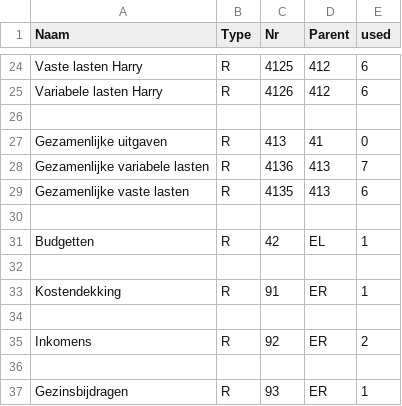
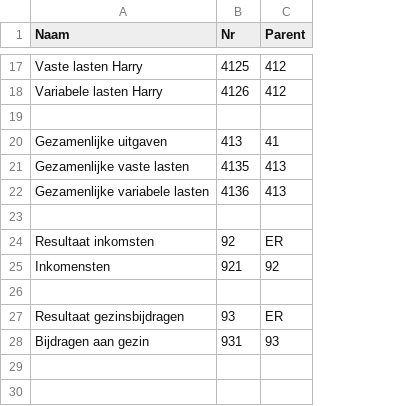
Before and after one commit to HaKr/household-bookkeeping, a CSV file: webserver/master data/group_grid.csv, drawn as a sheet; only a part is shown, gaps mark what is left out; removed rows and columns are numbered as before the commit, all else as after; the diff covers the shown part only; the diff names each change by its address in the sheet, - before the commit and + after, or states it on an @@ line.

```diff
--- a/webserver/master data/group_grid.csv
+++ b/webserver/master data/group_grid.csv
-column B (Type), rows 24-28: R | R |  | R | R; row 37: R
-column E (used), rows 24-28: 6 | 6 |  | 0 | 7; row 37: 1
@@ row 29 moved to row 21: Gezamenlijke vaste lasten @@
-row 31: Budgetten | R | 42 | EL | 1
+row 24: Resultaat inkomsten | 92 | ER
+row 25: Inkomensten | 921 | 92
-row 33: Kostendekking | R | 91 | ER | 1
-row 34: (empty)
-row 35: Inkomens | R | 92 | ER | 2
-row 36: (empty)
-A27 (Naam): Gezinsbijdragen
+A27 (Naam): Resultaat gezinsbijdragen
+row 28: Bijdragen aan gezin | 931 | 93
```
Also changed, not shown: 1 added row, 8 removed rows and 3 edited cells elsewhere in this file, webserver/master data/account_list.csv, 40 other files.
